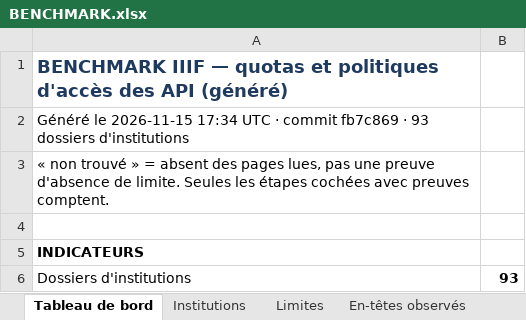
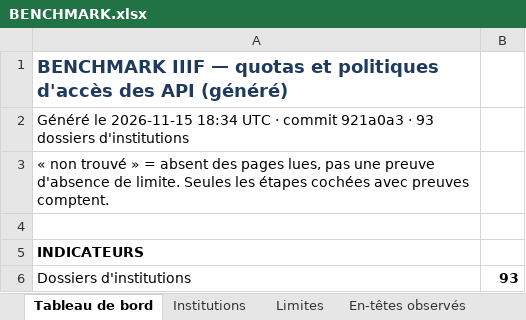
Before and after one commit to maribakulj/Veille-API-IIIF, an Excel workbook: BENCHMARK.xlsx, sheet Tableau de bord, drawn as a sheet; only a part is shown; values as stored, in another font and other column widths than the file's, no borders; charts and pictures not drawn; the diff names each change by its address in the sheet, - before the commit and + after, or states it on an @@ line.

```diff
--- a/BENCHMARK.xlsx (sheet Tableau de bord)
+++ b/BENCHMARK.xlsx (sheet Tableau de bord)
-A2: …le 2026-11-15 17:34 UTC · commit fb7c869 · 93…
+A2: …le 2026-11-15 18:34 UTC · commit 921a0a3 · 93…
```
Also changed, not shown: sheet Web (étape f), sheet Journal, sheet Institutions.
